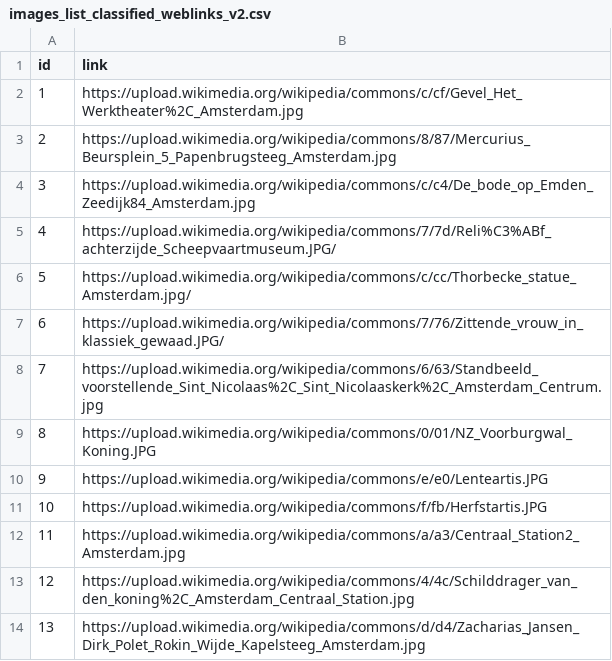
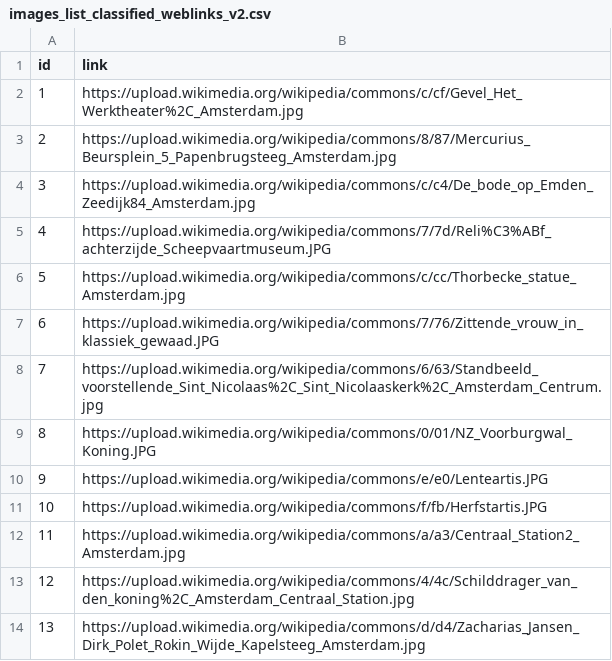
Before and after one commit to sara-maria/sara-maria.github.io, a CSV file: images_standbeelden/images_list_classified_weblinks_v2.csv, drawn as a sheet.

Commit message:
standbeelden full image link

```diff
--- a/images_standbeelden/images_list_classified_weblinks_v2.csv
+++ b/images_standbeelden/images_list_classified_weblinks_v2.csv
@@ -4,5 +4,5 @@ id,link,
 3,https://upload.wikimedia.org/wikipedia/commons/c/c4/De_bode_op_Emden_Zeedijk84_Amsterdam.jpg,
-4,https://upload.wikimedia.org/wikipedia/commons/7/7d/Reli%C3%ABf_achterzijde_Scheepvaartmuseum.JPG/,
-5,https://upload.wikimedia.org/wikipedia/commons/c/cc/Thorbecke_statue_Amsterdam.jpg/,
-6,https://upload.wikimedia.org/wikipedia/commons/7/76/Zittende_vrouw_in_klassiek_gewaad.JPG/,
+4,https://upload.wikimedia.org/wikipedia/commons/7/7d/Reli%C3%ABf_achterzijde_Scheepvaartmuseum.JPG,
+5,https://upload.wikimedia.org/wikipedia/commons/c/cc/Thorbecke_statue_Amsterdam.jpg,
+6,https://upload.wikimedia.org/wikipedia/commons/7/76/Zittende_vrouw_in_klassiek_gewaad.JPG,
 7,https://upload.wikimedia.org/wikipedia/commons/6/63/Standbeeld_voorstellende_Sint_Nicolaas%2C_Sint_Nicolaaskerk%2C_Amsterdam_Centrum.jpg,
```
